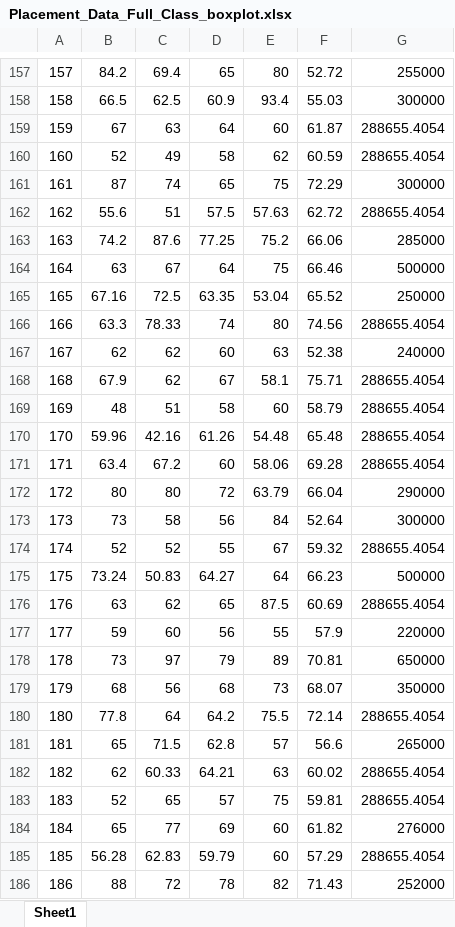
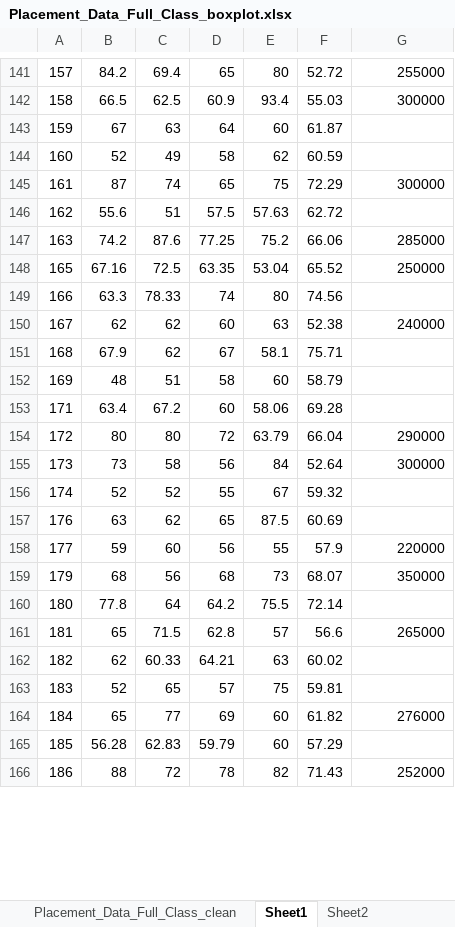
Before and after one commit to imustitanveer/Data-Cleaning-and-Outlier-Detection, an Excel workbook: Placement_Data_Full_Class_boxplot.xlsx, sheet Sheet1, drawn as a sheet; only a part is shown, gaps mark what is left out; values as stored, in another font and other column widths than the file's, no borders; charts and pictures not drawn; removed rows and columns are numbered as before the commit, all else as after; the diff covers the shown part only; the diff names each change by its address in the sheet, - before the commit and + after, or states it on an @@ line.

```diff
--- a/Placement_Data_Full_Class_boxplot.xlsx (sheet Sheet1)
+++ b/Placement_Data_Full_Class_boxplot.xlsx (sheet Sheet1)
+sheet tab: Placement_Data_Full_Class_clean
+sheet tab: Sheet2
-G143:G144: 288655.4054
+G143:G144: (empty)
-G146: 288655.4054
+G146: (empty)
-row 164: 164 | 63 | 67 | 64 | 75 | 66.46 | 500000
-G149: 288655.4054
+G149: (empty)
-G151:G152: 288655.4054
+G151:G152: (empty)
-row 170: 170 | 59.96 | 42.16 | 61.26 | 54.48 | 65.48 | 288655.4054
-G153: 288655.4054
+G153: (empty)
-G156: 288655.4054
+G156: (empty)
-row 175: 175 | 73.24 | 50.83 | 64.27 | 64 | 66.23 | 500000
-G157: 288655.4054
+G157: (empty)
-row 178: 178 | 73 | 97 | 79 | 89 | 70.81 | 650000
-G160: 288655.4054
+G160: (empty)
-G162:G163: 288655.4054
+G162:G163: (empty)
-G165: 288655.4054
+G165: (empty)
```
Also changed, not shown: 19 removed rows and 49 edited cells elsewhere in this sheet, charts or pictures, hungarian heart disease cleaned.xlsx, 3 other files.
